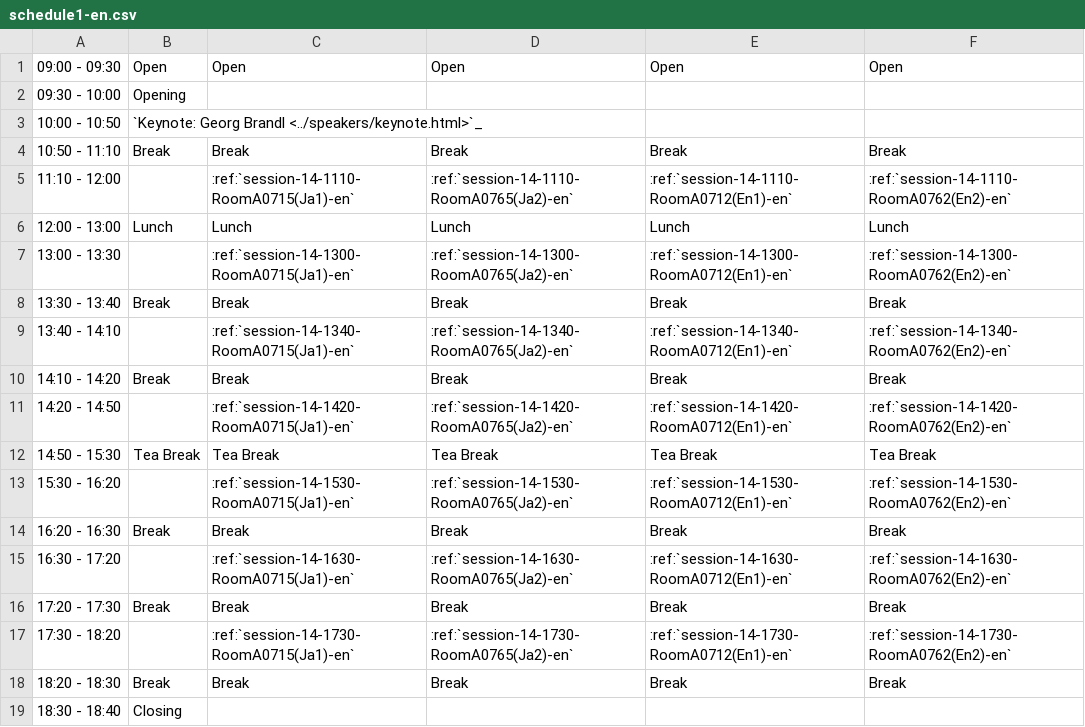
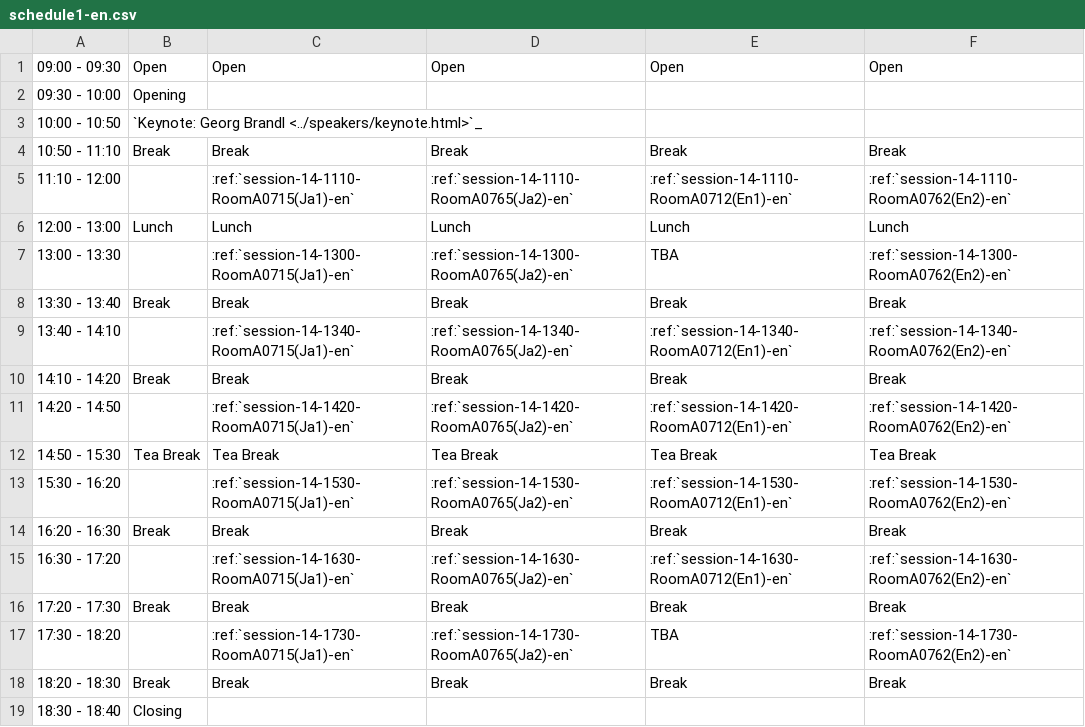
Before and after one commit to pyconjp/apac-2013.pycon.jp, a CSV file: sphinx/source/program/schedule1-en.csv, drawn as a sheet.

```diff
--- a/sphinx/source/program/schedule1-en.csv
+++ b/sphinx/source/program/schedule1-en.csv
@@ -6,3 +6,3 @@
 12:00 - 13:00,Lunch,Lunch,Lunch,Lunch,Lunch
-13:00 - 13:30,,:ref:`session-14-1300-RoomA0715(Ja1)-en`,:ref:`session-14-1300-RoomA0765(Ja2)-en`,:ref:`session-14-1300-RoomA0712(En1)-en`,:ref:`session-14-1300-RoomA0762(En2)-en`
+13:00 - 13:30,,:ref:`session-14-1300-RoomA0715(Ja1)-en`,:ref:`session-14-1300-RoomA0765(Ja2)-en`,TBA,:ref:`session-14-1300-RoomA0762(En2)-en`
 13:30 - 13:40,Break,Break,Break,Break,Break
@@ -16,3 +16,3 @@
 17:20 - 17:30,Break,Break,Break,Break,Break
-17:30 - 18:20,,:ref:`session-14-1730-RoomA0715(Ja1)-en`,:ref:`session-14-1730-RoomA0765(Ja2)-en`,:ref:`session-14-1730-RoomA0712(En1)-en`,:ref:`session-14-1730-RoomA0762(En2)-en`
+17:30 - 18:20,,:ref:`session-14-1730-RoomA0715(Ja1)-en`,:ref:`session-14-1730-RoomA0765(Ja2)-en`,TBA,:ref:`session-14-1730-RoomA0762(En2)-en`
 18:20 - 18:30,Break,Break,Break,Break,Break
```
Also changed, not shown: sphinx/source/ja/program/schedule1-ja.csv, sphinx/source/ja/program/schedule2-ja.csv, 7 other files.
